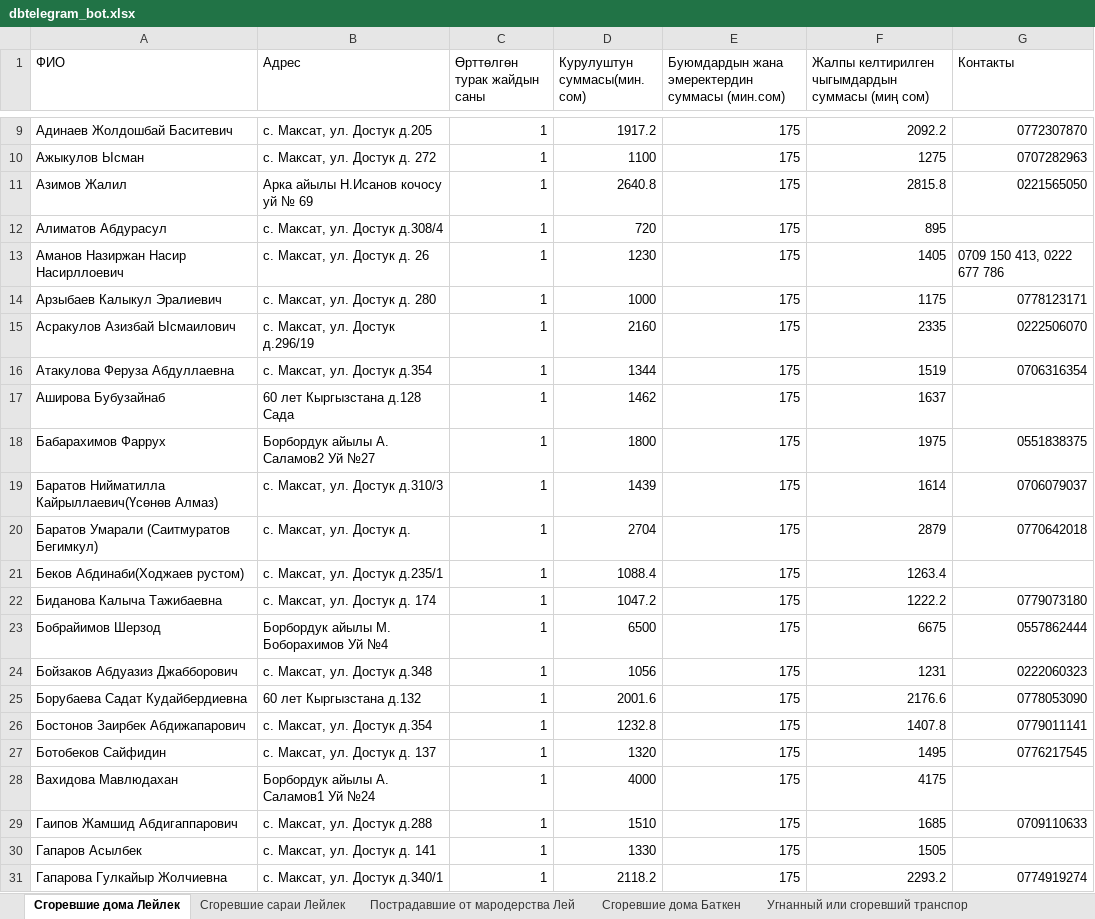
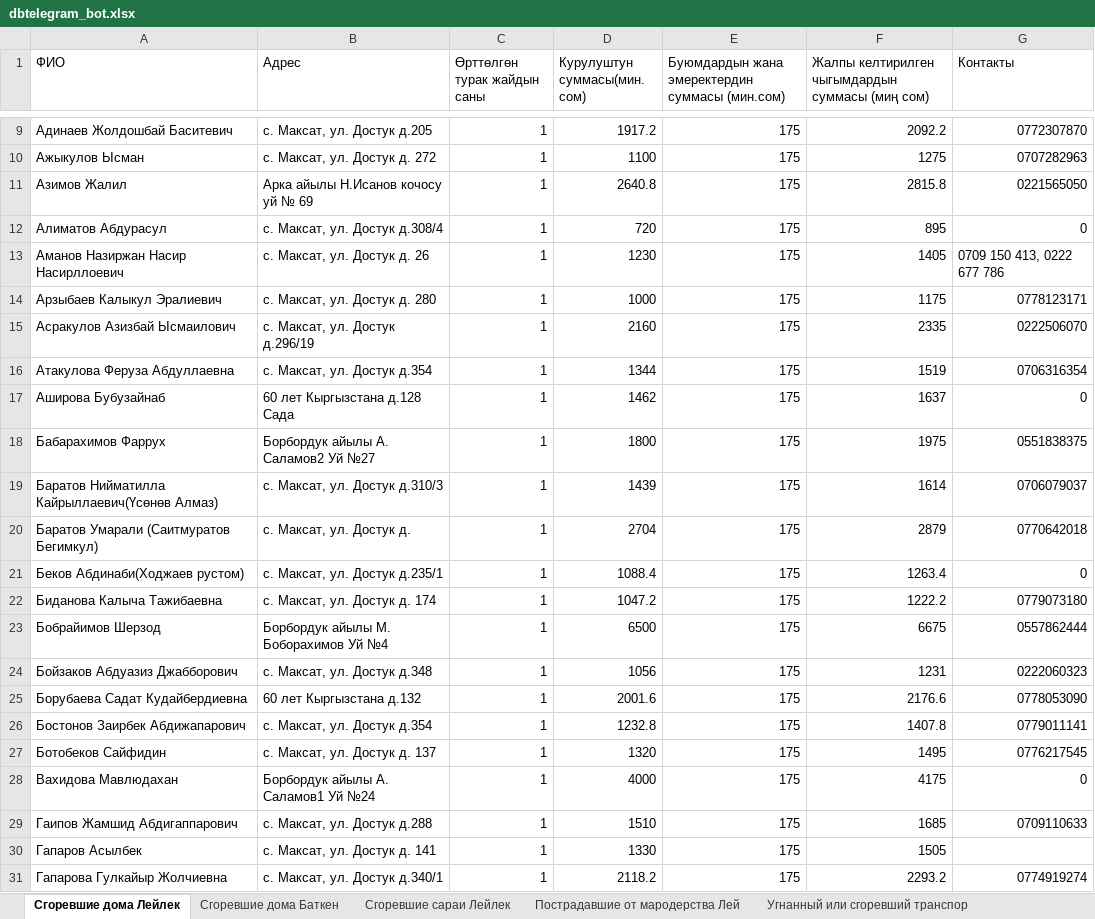
Before and after one commit to almazuulu/heroku-interbilim, an Excel workbook: dbtelegram_bot.xlsx, sheet Сгоревшие дома Лейлек, drawn as a sheet; only a part is shown, gaps mark what is left out; values as stored, in another font and other column widths than the file's, no cell formats; the diff names each change by its address in the sheet, - before the commit and + after, or states it on an @@ line.

```diff
--- a/dbtelegram_bot.xlsx (sheet Сгоревшие дома Лейлек)
+++ b/dbtelegram_bot.xlsx (sheet Сгоревшие дома Лейлек)
@@ sheet tab order changed: Сгоревшие дома Лейлек | Сгоревшие дома Баткен | Сгоревшие сараи Лейлек | Пострадавшие от мародерства Лей | Угнанный или сгоревший транспор @@
-G12 (Контакты): (empty)
+G12 (Контакты): 0
-G17 (Контакты): (empty)
+G17 (Контакты): 0
-G21 (Контакты): (empty)
+G21 (Контакты): 0
-G28 (Контакты): (empty)
+G28 (Контакты): 0
```
Also changed, not shown: sheet Сгоревшие дома Баткен, sheet Сгоревшие сараи Лейлек, sheet Угнанный или сгоревший транспор, sheet Пострадавшие от мародерства Лей, cell formats, 2 other files.
